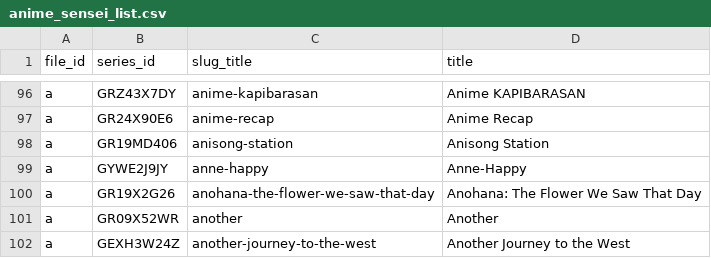
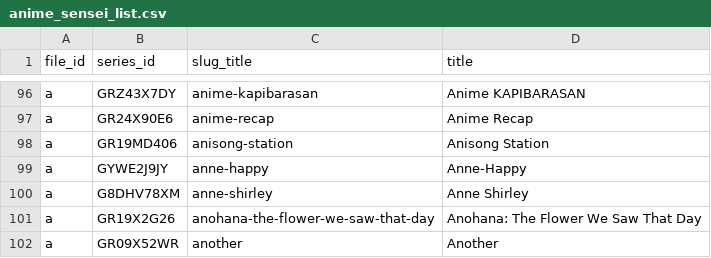
Before and after one commit to Schoperation/Tidbyt-Anime-Files, a CSV file: anime_sensei_list.csv, drawn as a sheet; only a part is shown, gaps mark what is left out; the shorter side is filled out with more unchanged rows.

```diff
--- a/anime_sensei_list.csv
+++ b/anime_sensei_list.csv
@@ -99,2 +99,3 @@ a|GR19MD406|anisong-station|Anisong Station
 a|GYWE2J9JY|anne-happy|Anne-Happy
+a|G8DHV78XM|anne-shirley|Anne Shirley
 a|GR19X2G26|anohana-the-flower-we-saw-that-day|Anohana: The Flower We Saw That Day
```
Also changed, not shown: 3 other files.
